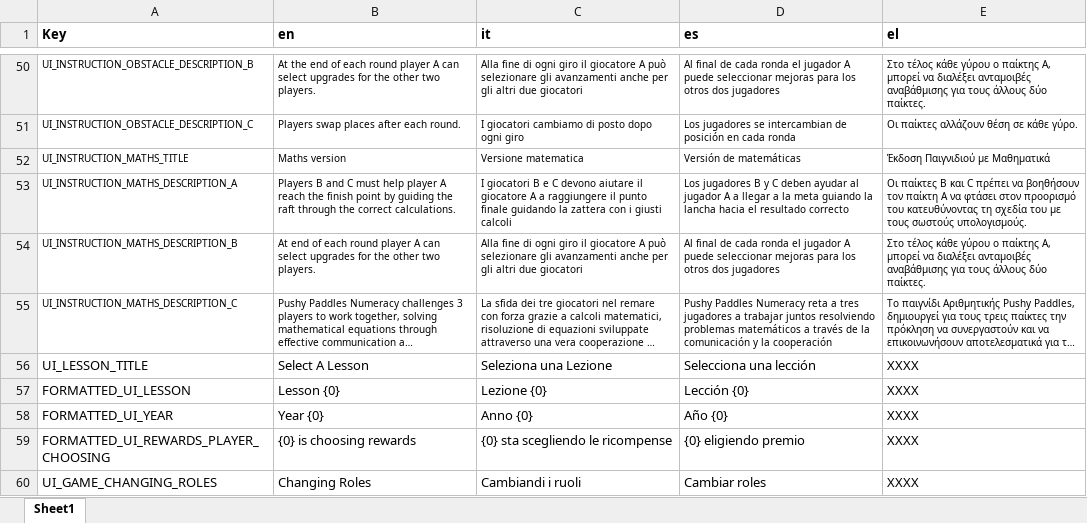
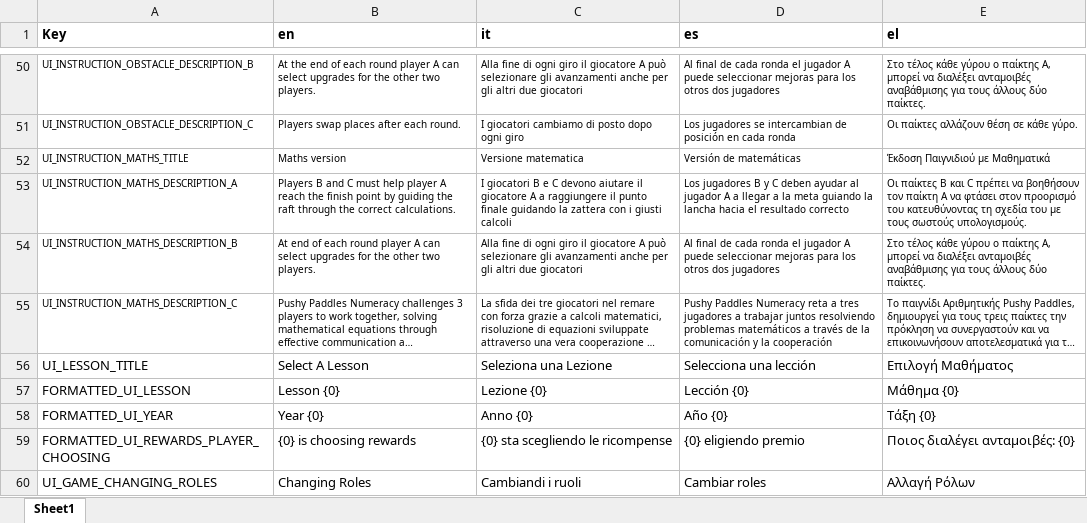
Before and after one commit to FelixWentworth/PushyPaddles, an Excel workbook: Assets/Localization/Editor/PP_LocalizationStrings.xlsx, sheet Sheet1, drawn as a sheet; only a part is shown, gaps mark what is left out; long unchanged cells end in …; values as stored, in another font and other column widths than the file's, no borders; conditional formats not drawn; the diff names each change by its address in the sheet, - before the commit and + after, or states it on an @@ line.

Commit message:
Update localizations Update dlls Update streaming assets to use port 49768

```diff
--- a/Assets/Localization/Editor/PP_LocalizationStrings.xlsx (sheet Sheet1)
+++ b/Assets/Localization/Editor/PP_LocalizationStrings.xlsx (sheet Sheet1)
-E56 (el): XXXX
+E56 (el): Επιλογή Μαθήματος
-E57 (el): XXXX
+E57 (el): Μάθημα {0}
-E58 (el): XXXX
+E58 (el): Τάξη {0}
-E59 (el): XXXX
+E59 (el): Ποιος διαλέγει ανταμοιβές: {0}
-E60 (el): XXXX
+E60 (el): Αλλαγή Ρόλων
```
Also changed, not shown: 11 other files.
